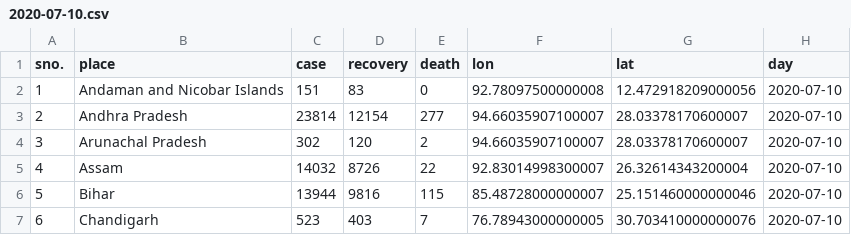
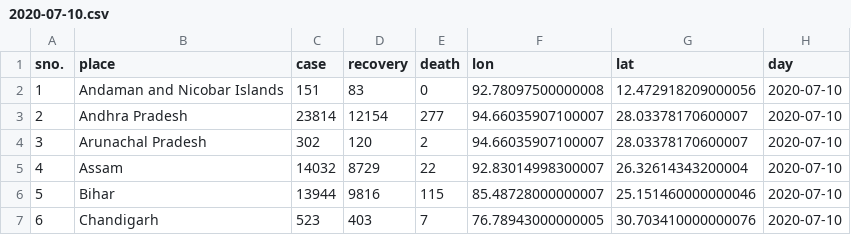
Before and after one commit to armsp/covid19.in, a CSV file: datasets/clean_daily_statewise_distribution/2020-07-10.csv, drawn as a sheet; only a part is shown.

```diff
--- a/datasets/clean_daily_statewise_distribution/2020-07-10.csv
+++ b/datasets/clean_daily_statewise_distribution/2020-07-10.csv
@@ -4,3 +4,3 @@ sno.,place,case,recovery,death,lon,lat,day
 3,Arunachal Pradesh,302,120,2,94.66035907100007,28.03378170600007,2020-07-10
-4,Assam,14032,8726,22,92.83014998300007,26.32614343200004,2020-07-10
+4,Assam,14032,8729,22,92.83014998300007,26.32614343200004,2020-07-10
 5,Bihar,13944,9816,115,85.48728000000007,25.151460000000046,2020-07-10
```
Also changed, not shown: datasets/timeseries_records/live_cases_deaths_recoveries_timeseries.csv, 3 other files.
